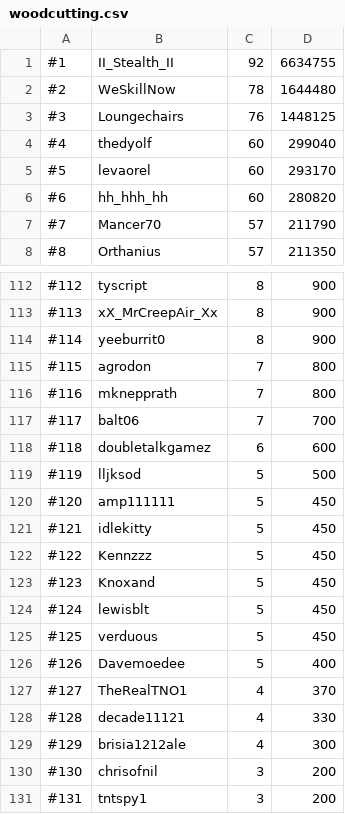
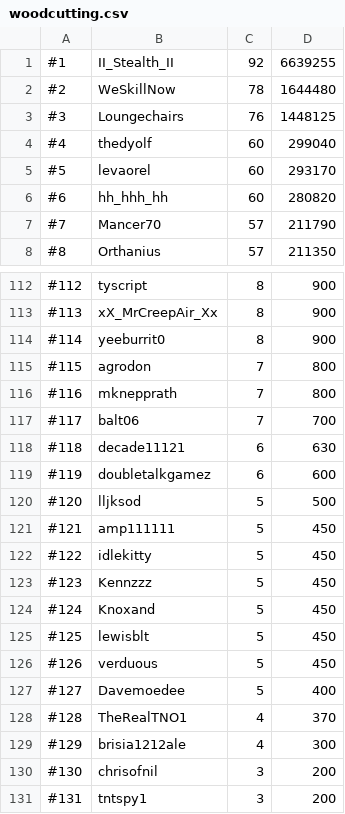
Before and after one commit to skillscape/skillscape, a CSV file: Skillbot/Hiscores/woodcutting.csv, drawn as a sheet; only a part is shown, gaps mark what is left out.

```diff
--- a/Skillbot/Hiscores/woodcutting.csv
+++ b/Skillbot/Hiscores/woodcutting.csv
@@ -1,2 +1,2 @@
-#1, II_Stealth_II, 92, 6634755
+#1, II_Stealth_II, 92, 6639255
 #2, WeSkillNow, 78, 1644480
@@ -117,13 +117,13 @@
 #117, balt06, 7, 700
-#118, doubletalkgamez, 6, 600
-#119, lljksod, 5, 500
-#120, amp111111, 5, 450
-#121, idlekitty, 5, 450
-#122, Kennzzz, 5, 450
-#123, Knoxand, 5, 450
-#124, lewisblt, 5, 450
-#125, verduous, 5, 450
-#126, Davemoedee, 5, 400
-#127, TheRealTNO1, 4, 370
-#128, decade11121, 4, 330
+#118, decade11121, 6, 630
+#119, doubletalkgamez, 6, 600
+#120, lljksod, 5, 500
+#121, amp111111, 5, 450
+#122, idlekitty, 5, 450
+#123, Kennzzz, 5, 450
+#124, Knoxand, 5, 450
+#125, lewisblt, 5, 450
+#126, verduous, 5, 450
+#127, Davemoedee, 5, 400
+#128, TheRealTNO1, 4, 370
 #129, brisia1212ale, 4, 300
```
Also changed, not shown: Skillbot/Hiscores/fishing.csv, Skillbot/Hiscores/mining.csv, 1 other file.
